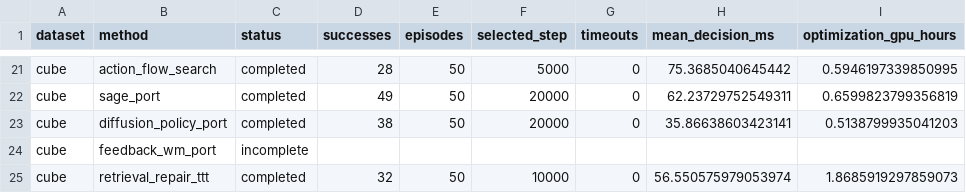
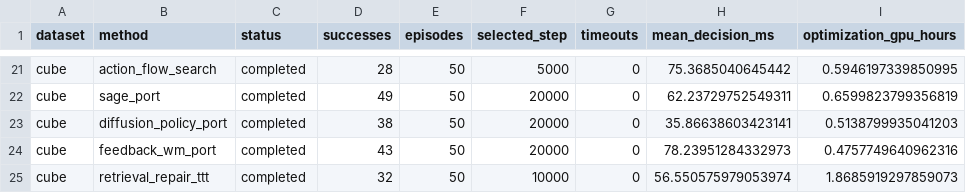
Before and after one commit to Abecid/LeFlow-, a CSV file: docs/reports/20261013-crossbench-baselines/analysis/matrix.csv, drawn as a sheet; only a part is shown, gaps mark what is left out.

```diff
--- a/docs/reports/20261013-crossbench-baselines/analysis/matrix.csv
+++ b/docs/reports/20261013-crossbench-baselines/analysis/matrix.csv
@@ -23,3 +23,3 @@ cube,sage_port,completed,49,50,20000,0,62.23729752549311,0.6599823799356819
 cube,diffusion_policy_port,completed,38,50,20000,0,35.86638603423141,0.5138799935041203
-cube,feedback_wm_port,incomplete,,,,,,
+cube,feedback_wm_port,completed,43,50,20000,0,78.23951284332973,0.4757749640962316
 cube,retrieval_repair_ttt,completed,32,50,10000,0,56.550575979053974,1.8685919297859073
```
Also changed, not shown: 27 other files.
